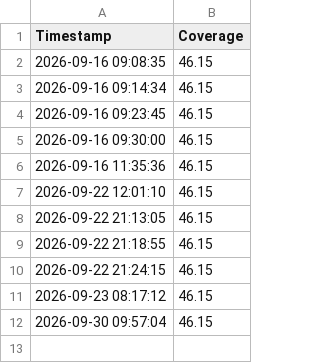
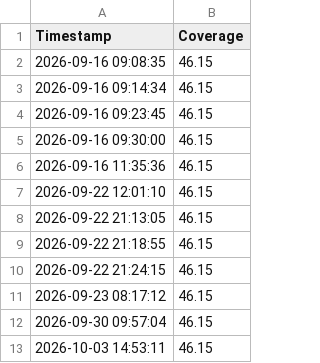
Before and after one commit to MrCodeBS/450-tictactest-mvk, a CSV file: .github/coverage-history.csv, drawn as a sheet; the diff names each change by its address in the sheet, - before the commit and + after, or states it on an @@ line.

```diff
--- a/.github/coverage-history.csv
+++ b/.github/coverage-history.csv
+row 13: 2026-10-03 14:53:11 | 46.15
```
Also changed, not shown: 1 other file.
